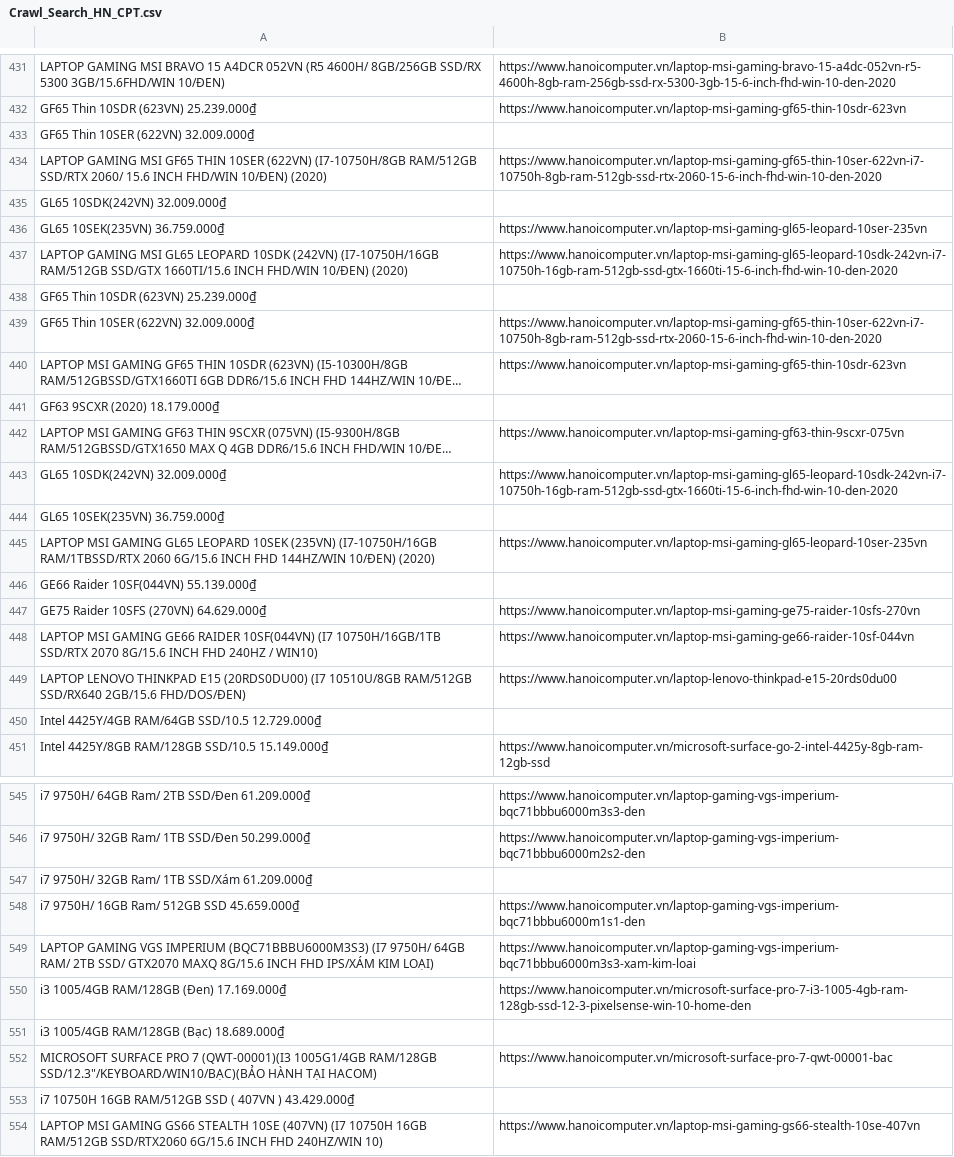
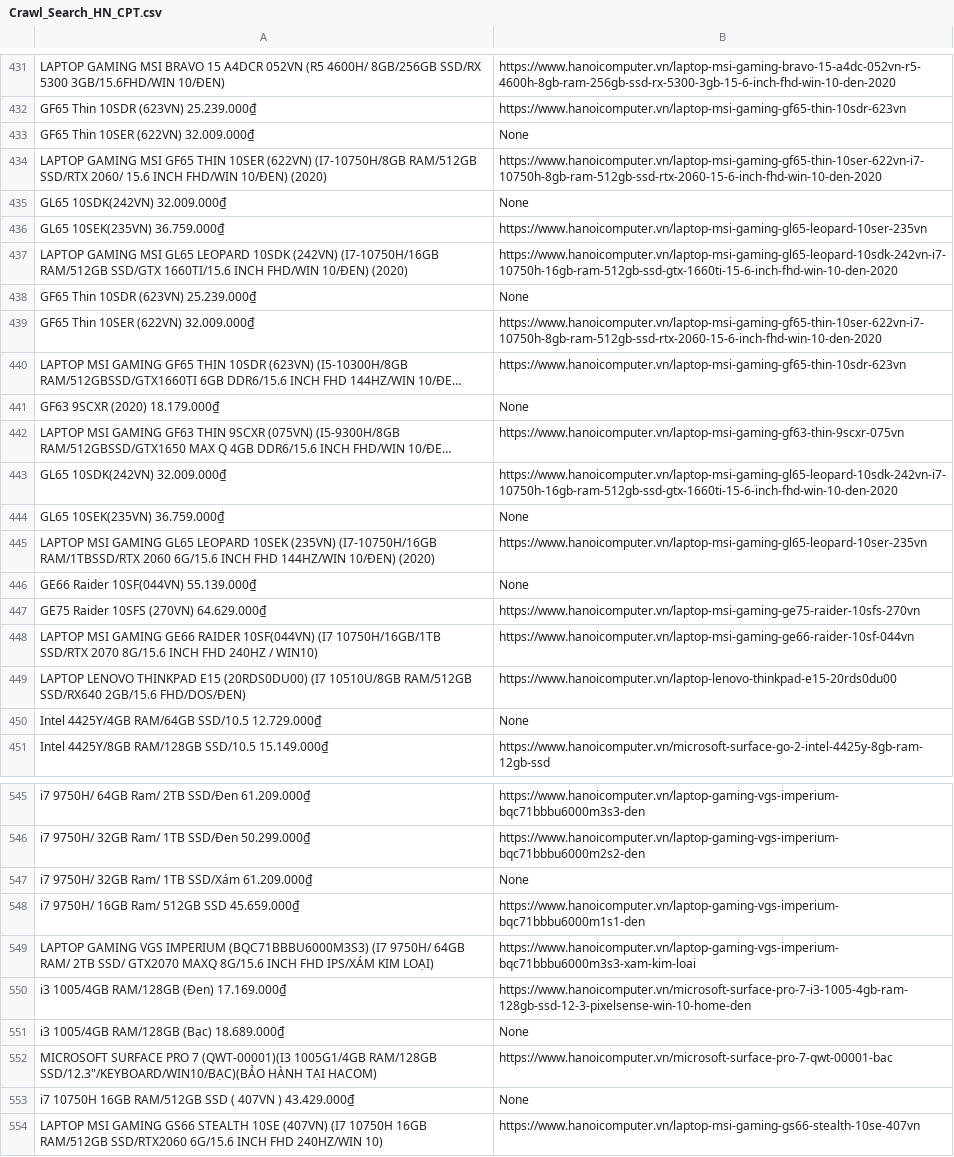
Before and after one commit to bim81929/KHDL, a CSV file: Crawl_Search_HN_CPT.csv, drawn as a sheet; only a part is shown, gaps mark what is left out; long unchanged cells end in …; the diff covers the shown part only; the diff names each change by its address in the sheet, - before the commit and + after, or states it on an @@ line.

```diff
--- a/Crawl_Search_HN_CPT.csv
+++ b/Crawl_Search_HN_CPT.csv
-B433: (empty)
+B433: None
-B435: (empty)
+B435: None
-B438: (empty)
+B438: None
-B441: (empty)
+B441: None
-B444: (empty)
+B444: None
-B446: (empty)
+B446: None
-B450: (empty)
+B450: None
-B547: (empty)
+B547: None
-B551: (empty)
+B551: None
-B553: (empty)
+B553: None
```
Also changed, not shown: 47 edited cells elsewhere in this file, Product_An_Phat.csv, 9 other files.
